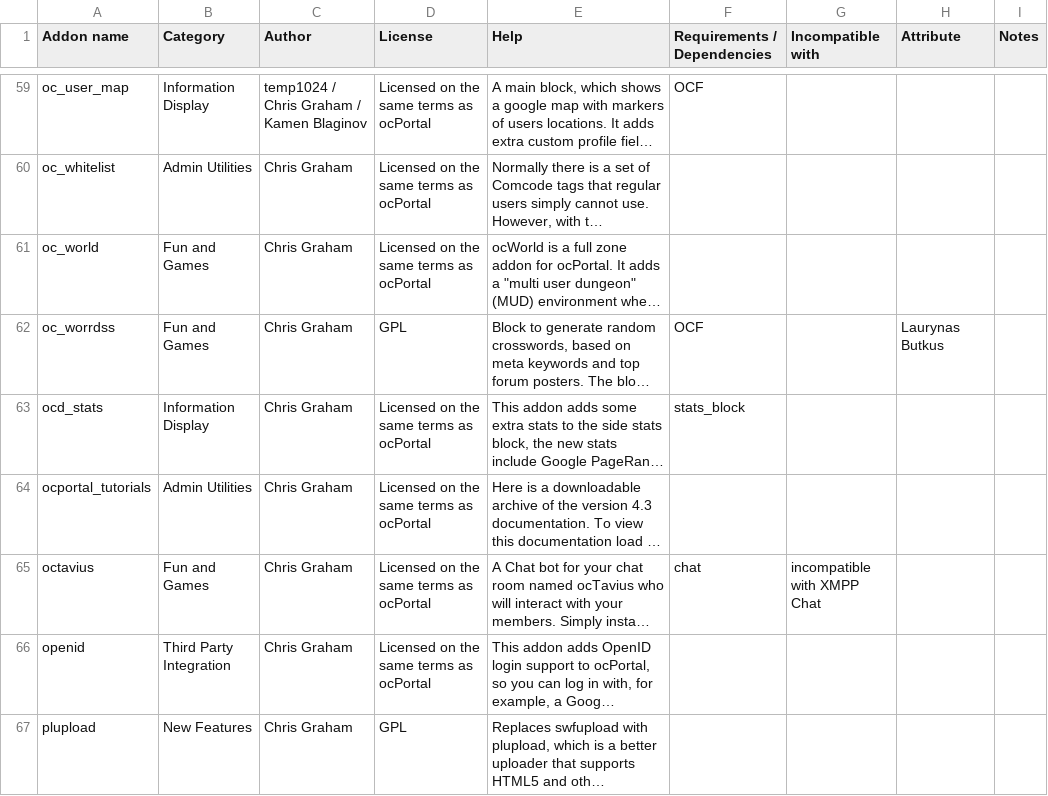
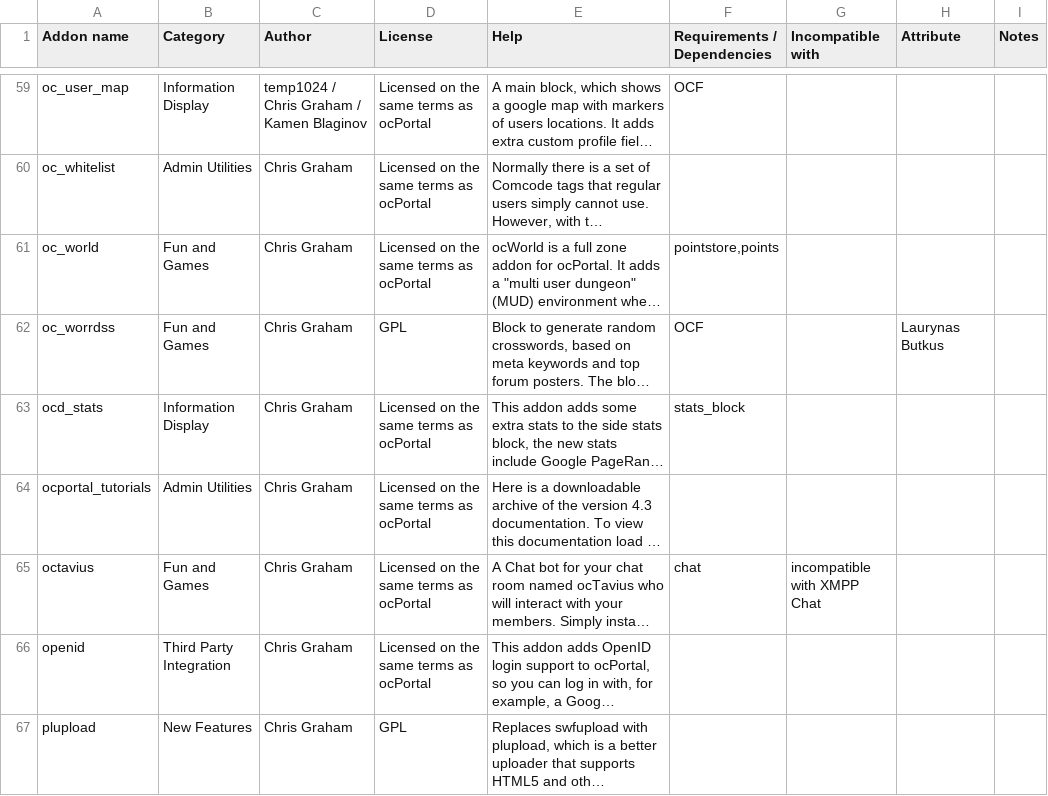
Before and after one commit to chrisgraham/ocPortal, a CSV file: data_custom/addon_details.csv, drawn as a sheet; only a part is shown, gaps mark what is left out; long unchanged cells end in …; the diff names each change by its address in the sheet, - before the commit and + after, or states it on an @@ line.

```diff
--- a/data_custom/addon_details.csv
+++ b/data_custom/addon_details.csv
-F61 (Requirements / Dependencies): (empty)
+F61 (Requirements / Dependencies): pointstore,points
```
Also changed, not shown: 8 other files.
